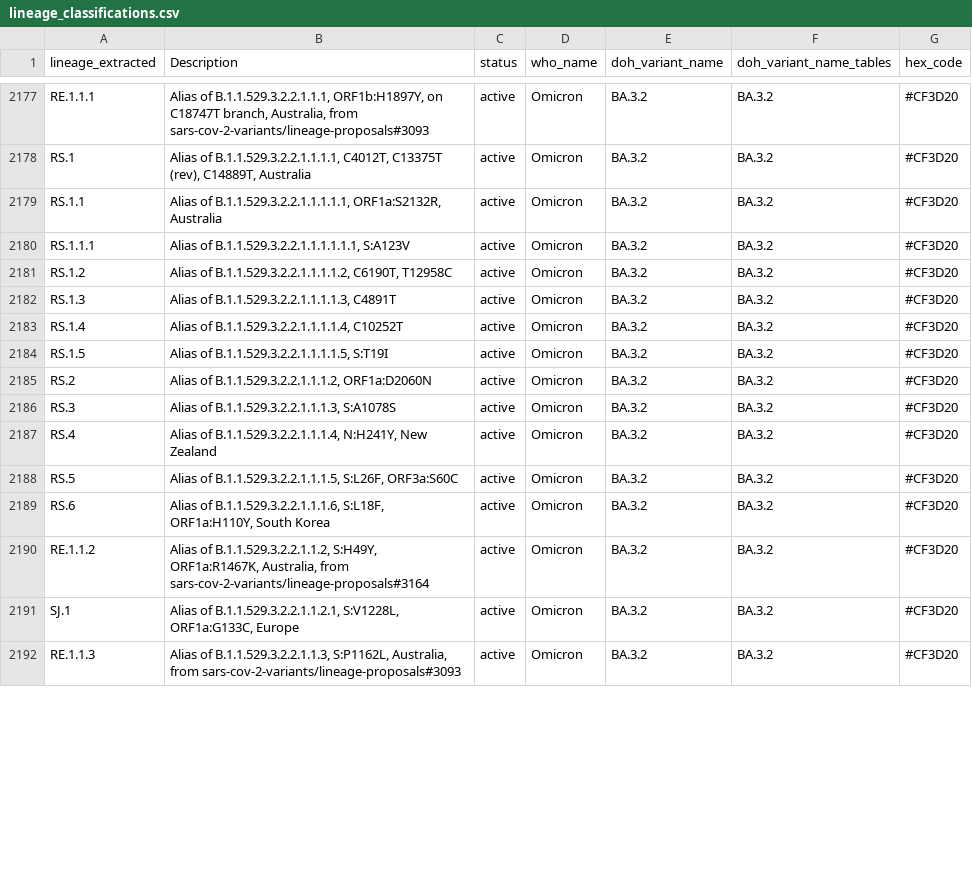
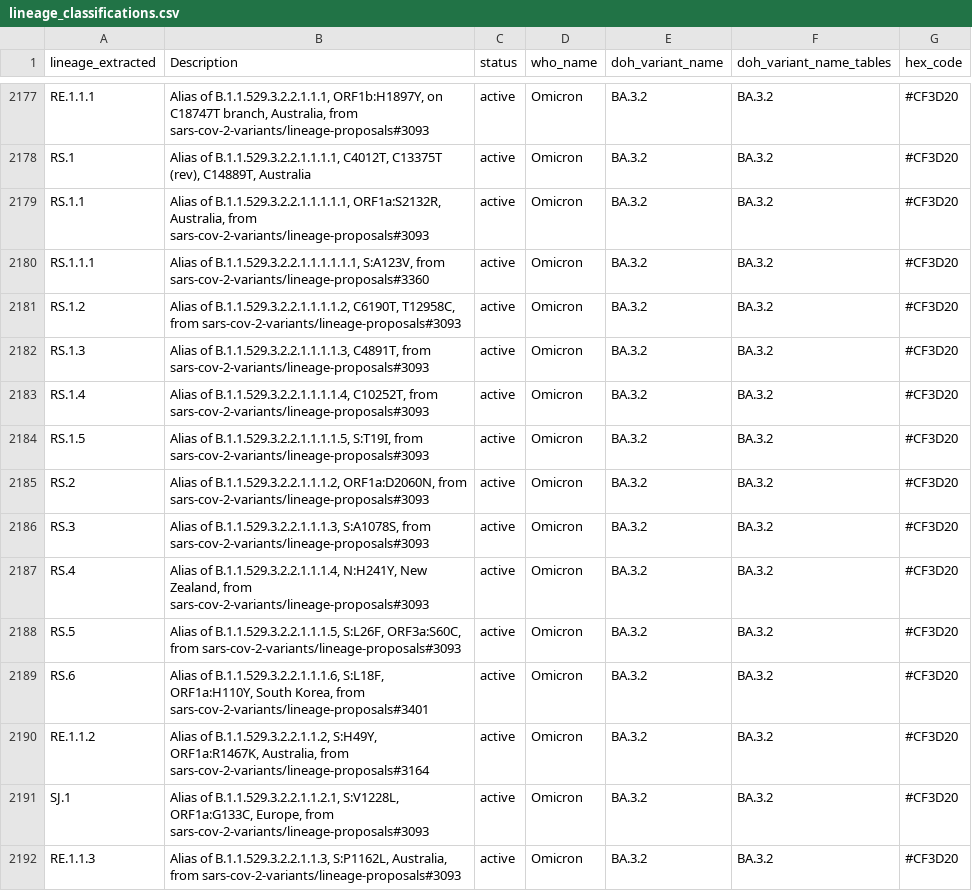
Before and after one commit to NW-PaGe/lineage-classification-cdc, a CSV file: results/lineage_classifications.csv, drawn as a sheet; only a part is shown, gaps mark what is left out; the diff covers the shown part only.

```diff
--- a/results/lineage_classifications.csv
+++ b/results/lineage_classifications.csv
@@ -2178,15 +2178,15 @@ RE.1.1.1,"Alias of B.1.1.529.3.2.2.1.1.1, ORF1b:H1897Y, on C18747T branch, Austr
 RS.1,"Alias of B.1.1.529.3.2.2.1.1.1.1, C4012T, C13375T (rev), C14889T, Australia",active,Omicron,BA.3.2,BA.3.2,#CF3D20
-RS.1.1,"Alias of B.1.1.529.3.2.2.1.1.1.1.1, ORF1a:S2132R, Australia",active,Omicron,BA.3.2,BA.3.2,#CF3D20
-RS.1.1.1,"Alias of B.1.1.529.3.2.2.1.1.1.1.1.1, S:A123V",active,Omicron,BA.3.2,BA.3.2,#CF3D20
-RS.1.2,"Alias of B.1.1.529.3.2.2.1.1.1.1.2, C6190T, T12958C",active,Omicron,BA.3.2,BA.3.2,#CF3D20
-RS.1.3,"Alias of B.1.1.529.3.2.2.1.1.1.1.3, C4891T",active,Omicron,BA.3.2,BA.3.2,#CF3D20
-RS.1.4,"Alias of B.1.1.529.3.2.2.1.1.1.1.4, C10252T",active,Omicron,BA.3.2,BA.3.2,#CF3D20
-RS.1.5,"Alias of B.1.1.529.3.2.2.1.1.1.1.5, S:T19I",active,Omicron,BA.3.2,BA.3.2,#CF3D20
-RS.2,"Alias of B.1.1.529.3.2.2.1.1.1.2, ORF1a:D2060N",active,Omicron,BA.3.2,BA.3.2,#CF3D20
-RS.3,"Alias of B.1.1.529.3.2.2.1.1.1.3, S:A1078S",active,Omicron,BA.3.2,BA.3.2,#CF3D20
-RS.4,"Alias of B.1.1.529.3.2.2.1.1.1.4, N:H241Y, New Zealand",active,Omicron,BA.3.2,BA.3.2,#CF3D20
-RS.5,"Alias of B.1.1.529.3.2.2.1.1.1.5, S:L26F, ORF3a:S60C",active,Omicron,BA.3.2,BA.3.2,#CF3D20
-RS.6,"Alias of B.1.1.529.3.2.2.1.1.1.6, S:L18F, ORF1a:H110Y, South Korea",active,Omicron,BA.3.2,BA.3.2,#CF3D20
+RS.1.1,"Alias of B.1.1.529.3.2.2.1.1.1.1.1, ORF1a:S2132R, Australia, from sars-cov-2-variants/lineage-proposals#3093",active,Omicron,BA.3.2,BA.3.2,#CF3D20
+RS.1.1.1,"Alias of B.1.1.529.3.2.2.1.1.1.1.1.1, S:A123V, from sars-cov-2-variants/lineage-proposals#3360",active,Omicron,BA.3.2,BA.3.2,#CF3D20
+RS.1.2,"Alias of B.1.1.529.3.2.2.1.1.1.1.2, C6190T, T12958C, from sars-cov-2-variants/lineage-proposals#3093",active,Omicron,BA.3.2,BA.3.2,#CF3D20
+RS.1.3,"Alias of B.1.1.529.3.2.2.1.1.1.1.3, C4891T, from sars-cov-2-variants/lineage-proposals#3093",active,Omicron,BA.3.2,BA.3.2,#CF3D20
+RS.1.4,"Alias of B.1.1.529.3.2.2.1.1.1.1.4, C10252T, from sars-cov-2-variants/lineage-proposals#3093",active,Omicron,BA.3.2,BA.3.2,#CF3D20
+RS.1.5,"Alias of B.1.1.529.3.2.2.1.1.1.1.5, S:T19I, from sars-cov-2-variants/lineage-proposals#3093",active,Omicron,BA.3.2,BA.3.2,#CF3D20
+RS.2,"Alias of B.1.1.529.3.2.2.1.1.1.2, ORF1a:D2060N, from sars-cov-2-variants/lineage-proposals#3093",active,Omicron,BA.3.2,BA.3.2,#CF3D20
+RS.3,"Alias of B.1.1.529.3.2.2.1.1.1.3, S:A1078S, from sars-cov-2-variants/lineage-proposals#3093",active,Omicron,BA.3.2,BA.3.2,#CF3D20
+RS.4,"Alias of B.1.1.529.3.2.2.1.1.1.4, N:H241Y, New Zealand, from sars-cov-2-variants/lineage-proposals#3093",active,Omicron,BA.3.2,BA.3.2,#CF3D20
+RS.5,"Alias of B.1.1.529.3.2.2.1.1.1.5, S:L26F, ORF3a:S60C, from sars-cov-2-variants/lineage-proposals#3093",active,Omicron,BA.3.2,BA.3.2,#CF3D20
+RS.6,"Alias of B.1.1.529.3.2.2.1.1.1.6, S:L18F, ORF1a:H110Y, South Korea, from sars-cov-2-variants/lineage-proposals#3401",active,Omicron,BA.3.2,BA.3.2,#CF3D20
 RE.1.1.2,"Alias of B.1.1.529.3.2.2.1.1.2, S:H49Y, ORF1a:R1467K, Australia, from sars-cov-2-variants/lineage-proposals#3164",active,Omicron,BA.3.2,BA.3.2,#CF3D20
-SJ.1,"Alias of B.1.1.529.3.2.2.1.1.2.1, S:V1228L, ORF1a:G133C, Europe",active,Omicron,BA.3.2,BA.3.2,#CF3D20
+SJ.1,"Alias of B.1.1.529.3.2.2.1.1.2.1, S:V1228L, ORF1a:G133C, Europe, from sars-cov-2-variants/lineage-proposals#3093",active,Omicron,BA.3.2,BA.3.2,#CF3D20
 RE.1.1.3,"Alias of B.1.1.529.3.2.2.1.1.3, S:P1162L, Australia, from sars-cov-2-variants/lineage-proposals#3093",active,Omicron,BA.3.2,BA.3.2,#CF3D20
```
Also changed, not shown: 2 added rows and 85 edited cells elsewhere in this file, results/ww_lineage_classifications.csv.
